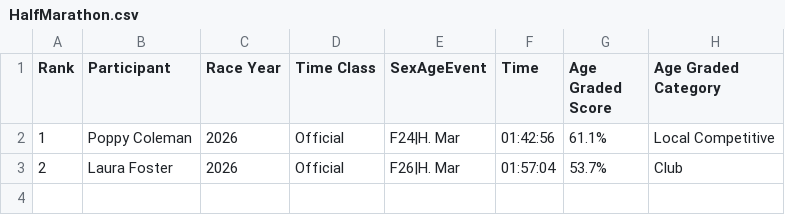
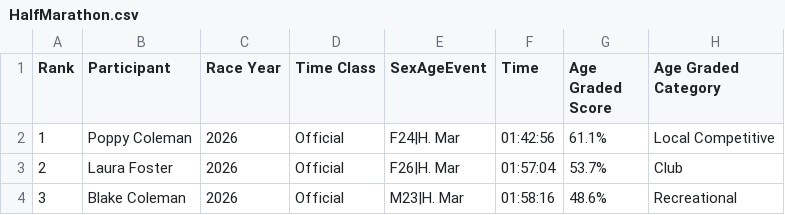
Before and after one commit to johnkevan88888/family-running, a CSV file: data/HalfMarathon.csv, drawn as a sheet.

Commit message:
Update Blake and Carolyn

```diff
--- a/data/HalfMarathon.csv
+++ b/data/HalfMarathon.csv
@@ -3 +3,2 @@ Rank,Participant,Race Year,Time Class,SexAgeEvent,Time,Age Graded Score,Age Grad
 2,Laura Foster,2026,Official,F26|H. Mar,01:57:04,53.7%,Club
+3,Blake Coleman,2026,Official,M23|H. Mar,01:58:16,48.6%,Recreational
```
Also changed, not shown: data/alltime.csv, data/current.csv.
